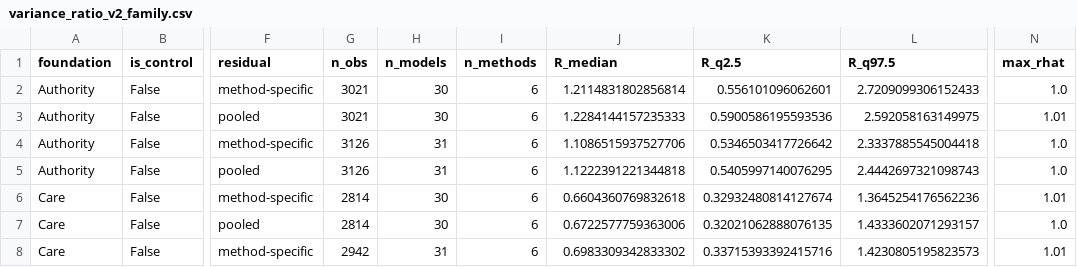
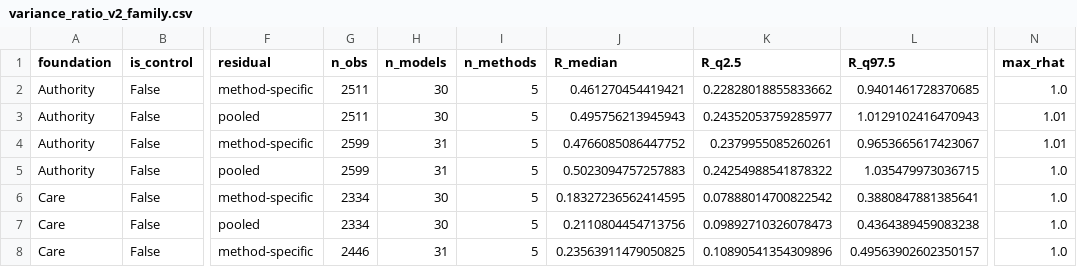
Before and after one commit to Davvi1/moral-foundations-in-LLMs-Kirgis-Extension, a CSV file: results/derived/variance_ratio_v2_family.csv, drawn as a sheet; only a part is shown, gaps mark what is left out; the diff covers the shown part only; the diff names each change by its address in the sheet, - before the commit and + after, or states it on an @@ line.

```diff
--- a/results/derived/variance_ratio_v2_family.csv
+++ b/results/derived/variance_ratio_v2_family.csv
-G2:G3 (n_obs): 3021
+G2:G3 (n_obs): 2511
-I2:I8 (n_methods): 6
+I2:I8 (n_methods): 5
-J2 (R_median): 1.2114831802856814
+J2 (R_median): 0.461270454419421
-K2 (R_q2.5): 0.556101096062601
+K2 (R_q2.5): 0.22828018855833662
-L2 (R_q97.5): 2.7209099306152433
+L2 (R_q97.5): 0.9401461728370685
-J3 (R_median): 1.2284144157235333
+J3 (R_median): 0.495756213945943
-K3 (R_q2.5): 0.5900586195593536
+K3 (R_q2.5): 0.24352053759285977
-L3 (R_q97.5): 2.592058163149975
+L3 (R_q97.5): 1.0129102416470943
-G4:G5 (n_obs): 3126
+G4:G5 (n_obs): 2599
-J4 (R_median): 1.1086515937527706
+J4 (R_median): 0.4766085086447752
-K4 (R_q2.5): 0.5346503417726642
+K4 (R_q2.5): 0.2379955085260261
-L4 (R_q97.5): 2.3337885545004418
+L4 (R_q97.5): 0.9653665617423067
-N4 (max_rhat): 1.0
+N4 (max_rhat): 1.01
-J5 (R_median): 1.1222391221344818
+J5 (R_median): 0.5023094757257883
-K5 (R_q2.5): 0.5405997140076295
+K5 (R_q2.5): 0.24254988541878322
-L5 (R_q97.5): 2.4442697321098743
+L5 (R_q97.5): 1.035479973036715
-G6:G7 (n_obs): 2814
+G6:G7 (n_obs): 2334
-J6 (R_median): 0.6604360769832618
+J6 (R_median): 0.18327236562414595
-K6 (R_q2.5): 0.32932480814127674
+K6 (R_q2.5): 0.07888014700822542
-L6 (R_q97.5): 1.3645254176562236
+L6 (R_q97.5): 0.3880847881385641
-N6 (max_rhat): 1.01
+N6 (max_rhat): 1.0
-J7 (R_median): 0.6722577759363006
+J7 (R_median): 0.2110804454713756
-K7 (R_q2.5): 0.32021062888076135
+K7 (R_q2.5): 0.09892710326078473
-L7 (R_q97.5): 1.4333602071293157
+L7 (R_q97.5): 0.4364389459083238
-G8 (n_obs): 2942
+G8 (n_obs): 2446
-J8 (R_median): 0.6983309342833302
+J8 (R_median): 0.23563911479050825
-K8 (R_q2.5): 0.33715393392415716
+K8 (R_q2.5): 0.10890541354309896
-L8 (R_q97.5): 1.4230805195823573
+L8 (R_q97.5): 0.49563902602350157
-N8 (max_rhat): 1.01
+N8 (max_rhat): 1.0
```
Also changed, not shown: 118 edited cells elsewhere in this file, results/derived/variance_ratio_v2.csv, results/derived/variance_ratio_v2_noscan.csv, 5 other files.
